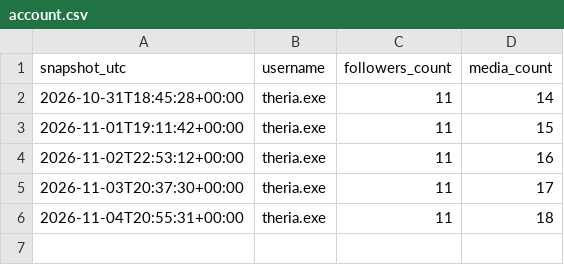
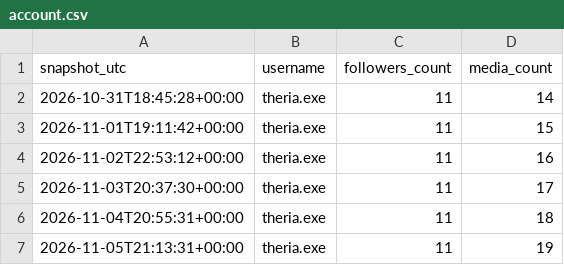
Before and after one commit to twixt7-sys/sandbox, a CSV file: posting/account.csv, drawn as a sheet; the diff names each change by its address in the sheet, - before the commit and + after, or states it on an @@ line.

```diff
--- a/posting/account.csv
+++ b/posting/account.csv
+row 7: 2026-11-05T21:13:31+00:00 | theria.exe | 11 | 19
```
Also changed, not shown: posting/metrics.csv.
